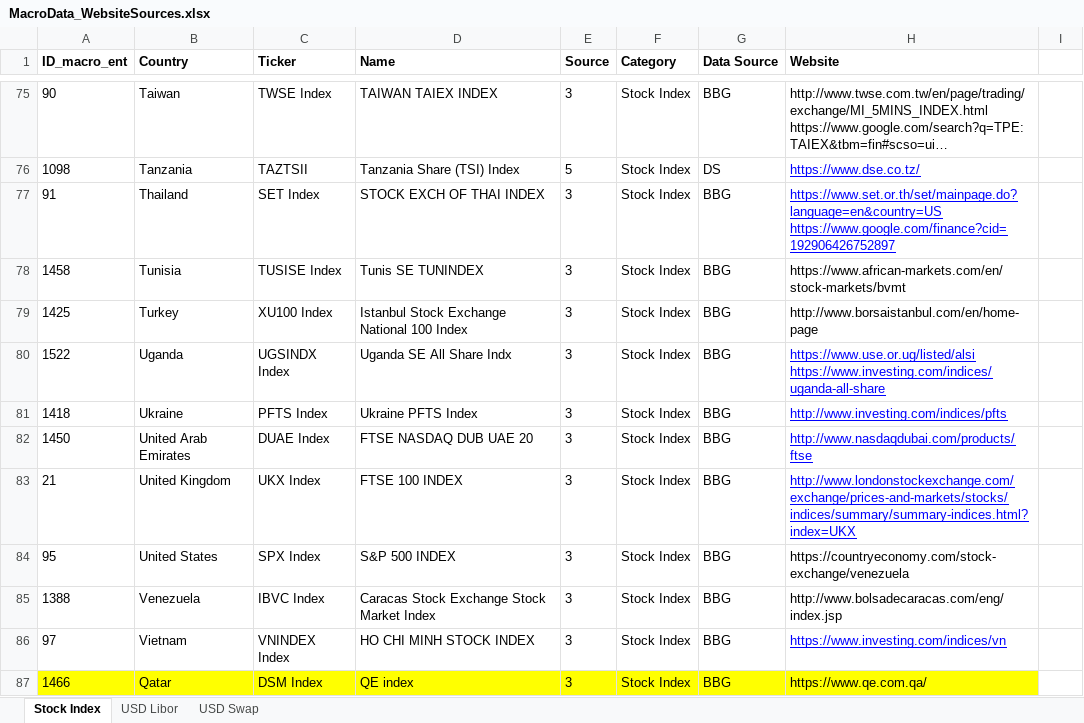
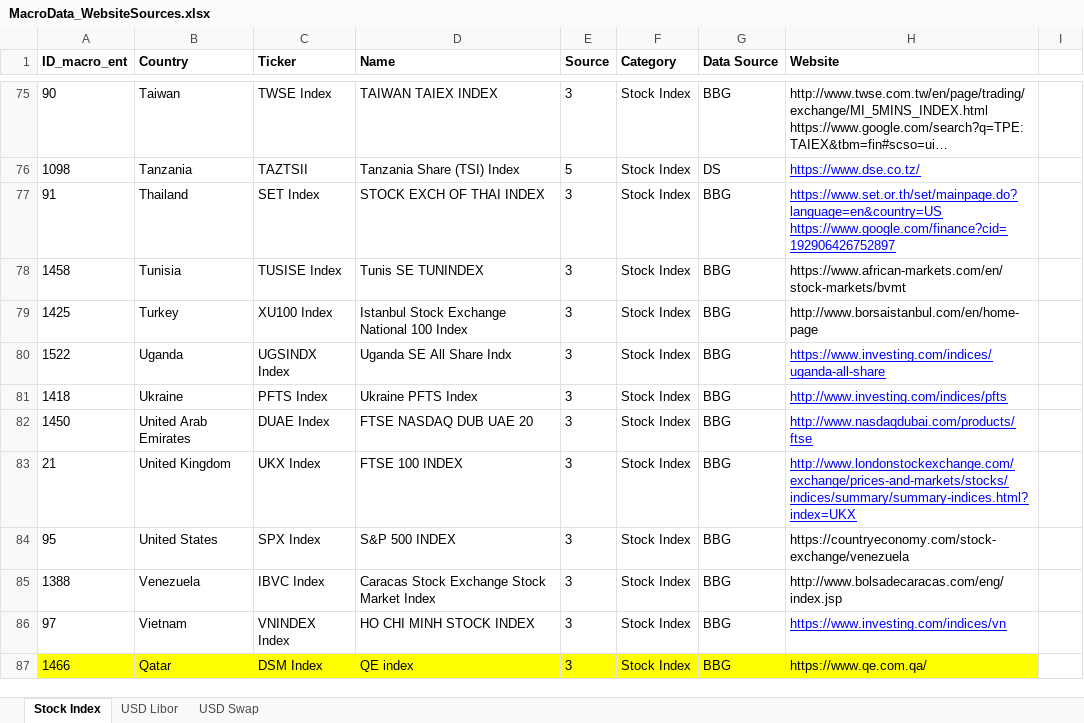
Before and after one commit to nguyenngoclinhchi/Data_Scraping, an Excel workbook: UgandaScrape/MacroData_WebsiteSources.xlsx, sheet Stock Index, drawn as a sheet; only a part is shown, gaps mark what is left out; long unchanged cells end in …; values as stored, in another font and other column widths than the file's, no borders; ↵ is a line break in a cell; the diff names each change by its address in the sheet, - before the commit and + after, or states it on an @@ line.

```diff
--- a/UgandaScrape/MacroData_WebsiteSources.xlsx (sheet Stock Index)
+++ b/UgandaScrape/MacroData_WebsiteSources.xlsx (sheet Stock Index)
-H80 (Website): https://www.use.or.ug/listed/alsi ↵ https://www.investing.com/indices/uganda-all-share
+H80 (Website): https://www.investing.com/indices/uganda-all-share
```
Also changed, not shown: 3 other files.
